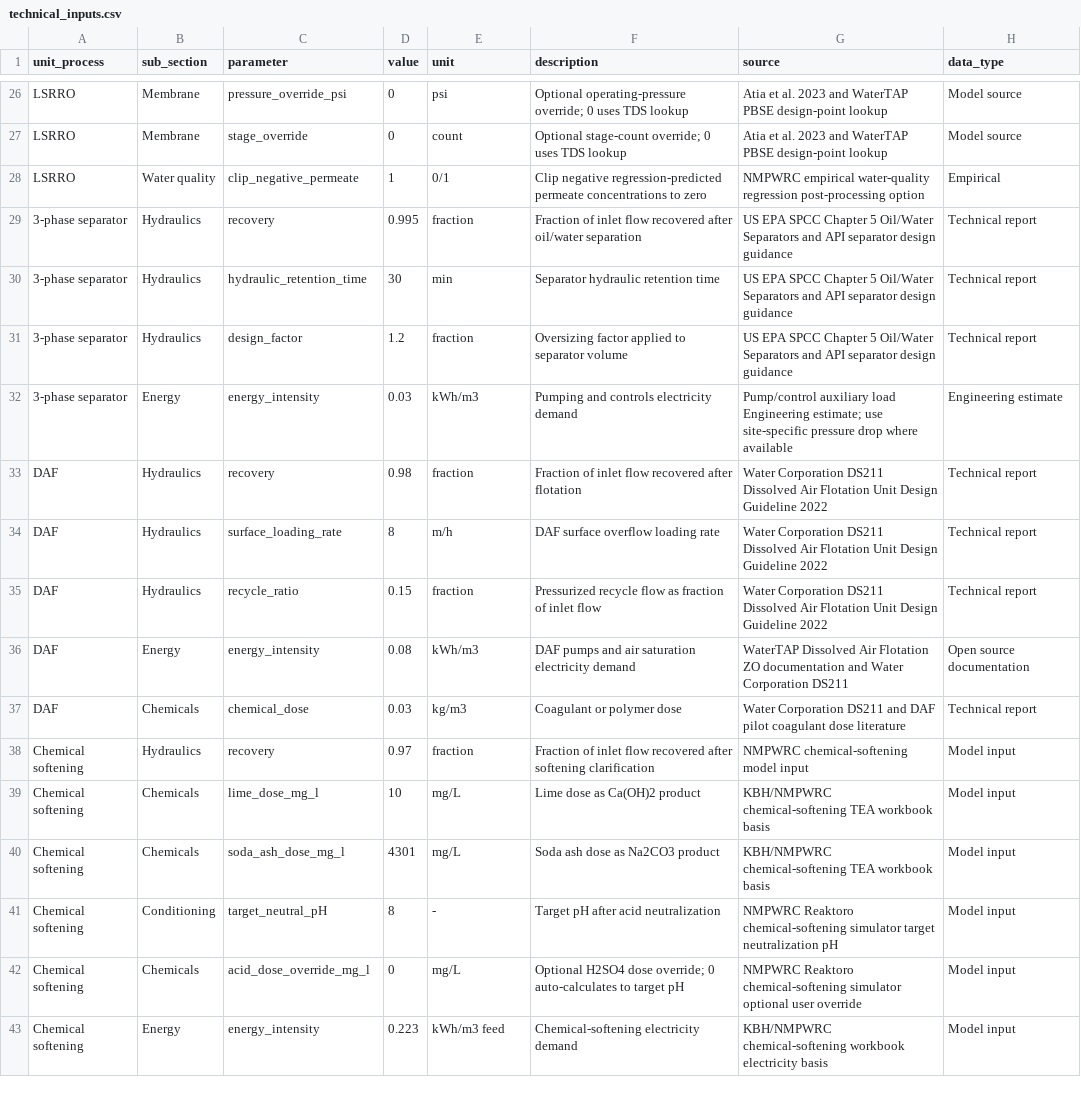
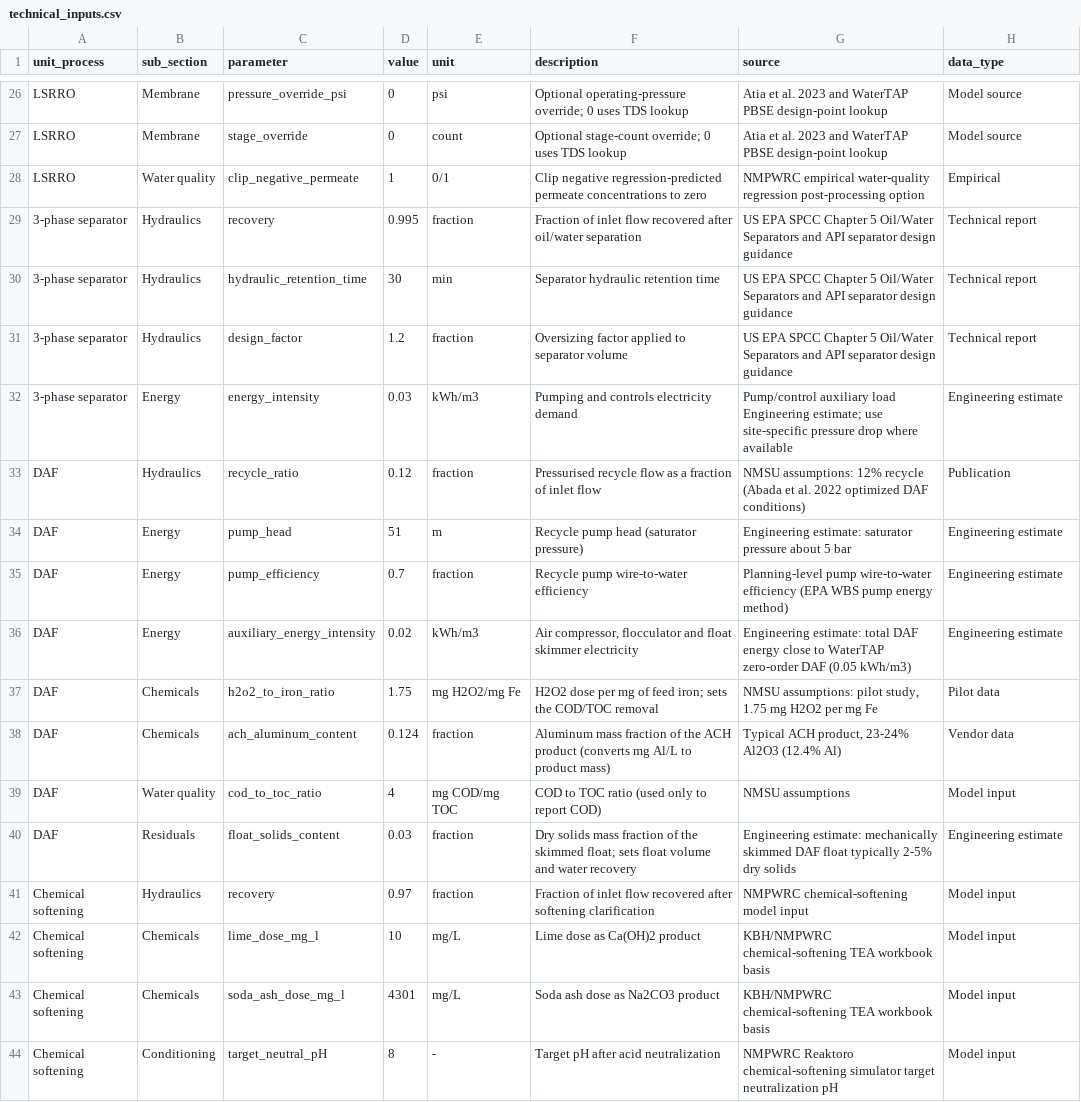
Before and after one commit to Zhuoran29/TT_TEA_GUI, a CSV file: data/input_tables/technical_inputs.csv, drawn as a sheet; only a part is shown, gaps mark what is left out; the shorter side is filled out with more unchanged rows; the diff covers the shown part only.

```diff
--- a/data/input_tables/technical_inputs.csv
+++ b/data/input_tables/technical_inputs.csv
@@ -32,7 +32,10 @@ LSRRO,Water quality,clip_negative_permeate,1,0/1,Clip negative regression-predic
 3-phase separator,Energy,energy_intensity,0.03,kWh/m3,Pumping and controls electricity demand,Pump/control auxiliary load Engineering estimate; use site-specific pressure drop where available,Engineering estimate
-DAF,Hydraulics,recovery,0.98,fraction,Fraction of inlet flow recovered after flotation,Water Corporation DS211 Dissolved Air Flotation Unit Design Guideline 2022,Technical report
-DAF,Hydraulics,surface_loading_rate,8,m/h,DAF surface overflow loading rate,Water Corporation DS211 Dissolved Air Flotation Unit Design Guideline 2022,Technical report
-DAF,Hydraulics,recycle_ratio,0.15,fraction,Pressurized recycle flow as fraction of inlet flow,Water Corporation DS211 Dissolved Air Flotation Unit Design Guideline 2022,Technical report
-DAF,Energy,energy_intensity,0.08,kWh/m3,DAF pumps and air saturation electricity demand,WaterTAP Dissolved Air Flotation ZO documentation and Water Corporation DS211,Open source documentation
-DAF,Chemicals,chemical_dose,0.03,kg/m3,Coagulant or polymer dose,Water Corporation DS211 and DAF pilot coagulant dose literature,Technical report
+DAF,Hydraulics,recycle_ratio,0.12,fraction,Pressurised recycle flow as a fraction of inlet flow,NMSU assumptions: 12% recycle (Abada et al. 2022 optimized DAF conditions),Publication
+DAF,Energy,pump_head,51,m,Recycle pump head (saturator pressure),Engineering estimate: saturator pressure about 5 bar,Engineering estimate
+DAF,Energy,pump_efficiency,0.7,fraction,Recycle pump wire-to-water efficiency,Planning-level pump wire-to-water efficiency (EPA WBS pump energy method),Engineering estimate
+DAF,Energy,auxiliary_energy_intensity,0.02,kWh/m3,"Air compressor, flocculator and float skimmer electricity",Engineering estimate: total DAF energy close to WaterTAP zero-order DAF (0.05 kWh/m3),Engineering estimate
+DAF,Chemicals,h2o2_to_iron_ratio,1.75,mg H2O2/mg Fe,H2O2 dose per mg of feed iron; sets the COD/TOC removal,"NMSU assumptions: pilot study, 1.75 mg H2O2 per mg Fe",Pilot data
+DAF,Chemicals,ach_aluminum_content,0.124,fraction,Aluminum mass fraction of the ACH product (converts mg Al/L to product mass),"Typical ACH product, 23-24% Al2O3 (12.4% Al)",Vendor data
+DAF,Water quality,cod_to_toc_ratio,4,mg COD/mg TOC,COD to TOC ratio (used only to report COD),NMSU assumptions,Model input
+DAF,Residuals,float_solids_content,0.03,fraction,Dry solids mass fraction of the skimmed float; sets float volume and water recovery,Engineering estimate: mechanically skimmed DAF float typically 2-5% dry solids,Engineering estimate
 Chemical softening,Hydraulics,recovery,0.97,fraction,Fraction of inlet flow recovered after softening clarification,NMPWRC chemical-softening model input,Model input
```
Also changed, not shown: 1 added row, 4 removed rows and 9 edited cells elsewhere in this file, data/input_tables/cost_inputs.csv, 20 other files.
